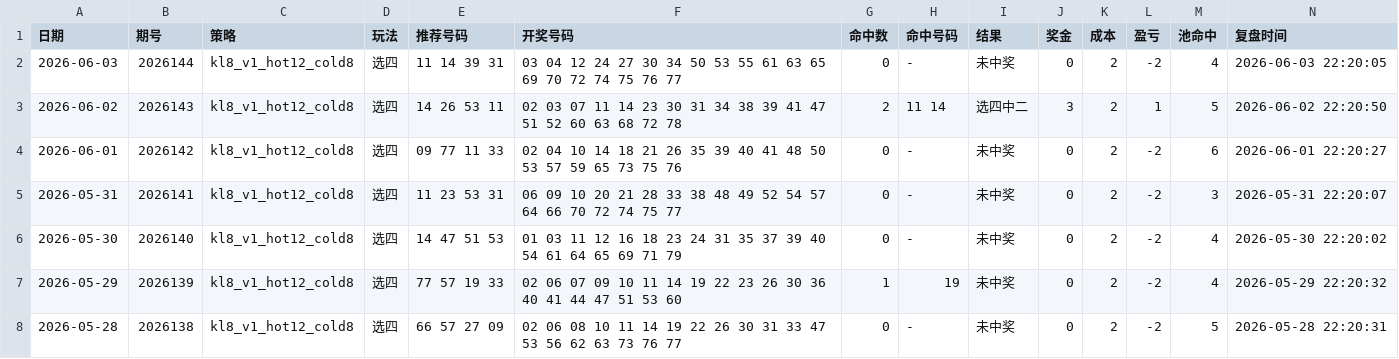
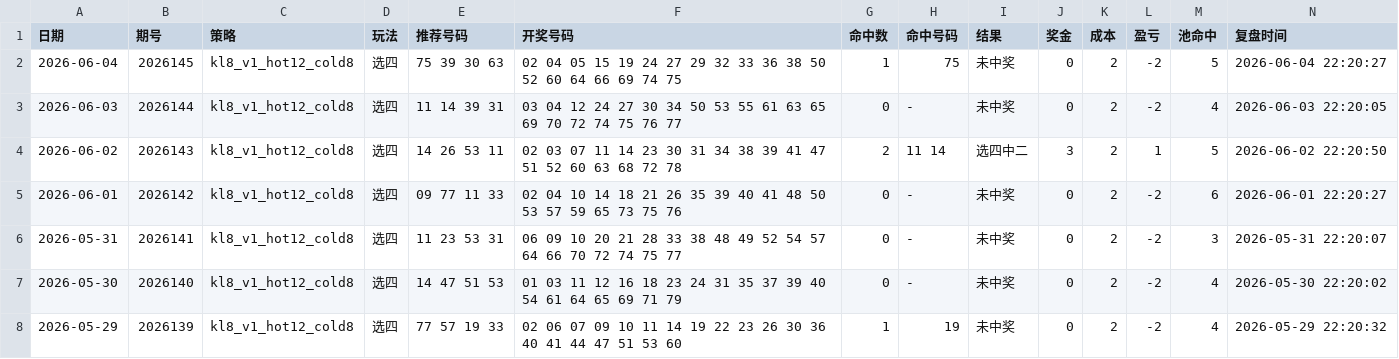
Before and after one commit to LJQ-HUB-cmyk/lottery-analysis, a CSV file: output/kl8/kl8_review_history.csv, drawn as a sheet; only a part is shown; the shorter side is filled out with more unchanged rows; the diff names each change by its address in the sheet, - before the commit and + after, or states it on an @@ line.

```diff
--- a/output/kl8/kl8_review_history.csv
+++ b/output/kl8/kl8_review_history.csv
+row 2: 2026-06-04 | 2026145 | kl8_v1_hot12_cold8 | 选四 | 75 39 30 63 | 02 04 05 15 19 24 27 29 32 33 36 38 50 52 60 64 66 69 74 75 | 1 | 75 | 未中奖 | 0 | 2 | -2 | 5 | 2026-06-04 22:20:27
```
Also changed, not shown: data/kl8/kl8_history.csv, output/reviews/review_history.csv, 55 other files.
